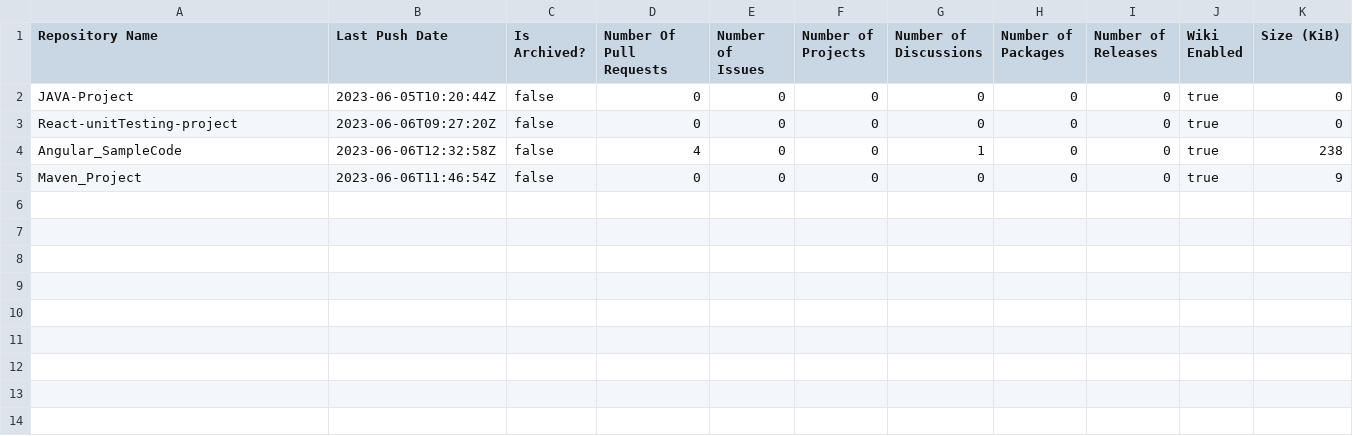
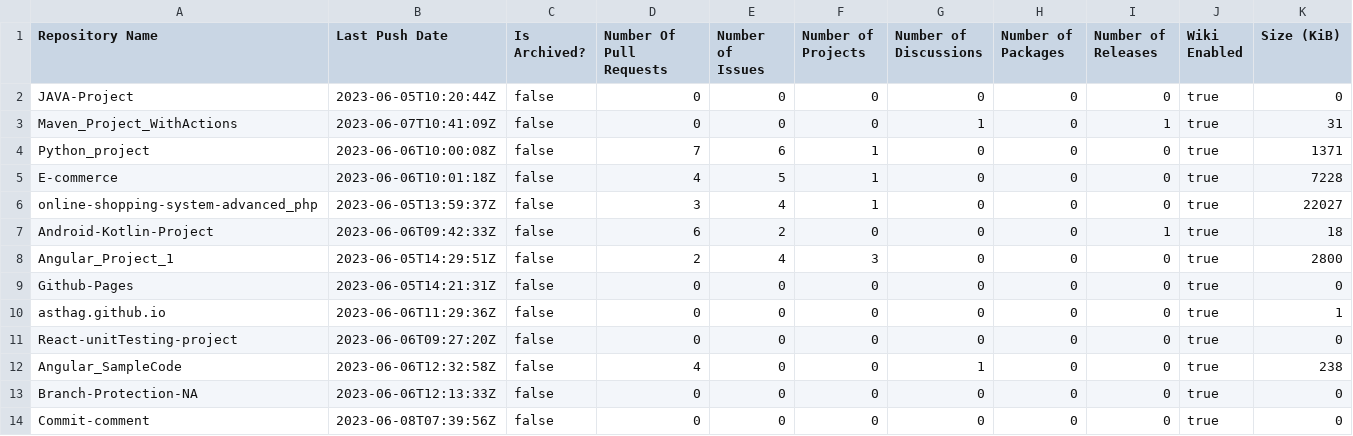
Before and after one commit to asthagangwar3/GHESData, a CSV file: repo-metrics.csv, drawn as a sheet.

```diff
--- a/repo-metrics.csv
+++ b/repo-metrics.csv
@@ -2,4 +2,13 @@ Repository Name,Last Push Date,Is Archived?,Number Of Pull Requests,Number of Is
 JAVA-Project,2023-06-05T10:20:44Z,false,0,0,0,0,0,0,true,0
+Maven_Project_WithActions,2023-06-07T10:41:09Z,false,0,0,0,1,0,1,true,31
+Python_project,2023-06-06T10:00:08Z,false,7,6,1,0,0,0,true,1371
+E-commerce,2023-06-06T10:01:18Z,false,4,5,1,0,0,0,true,7228
+online-shopping-system-advanced_php,2023-06-05T13:59:37Z,false,3,4,1,0,0,0,true,22027
+Android-Kotlin-Project,2023-06-06T09:42:33Z,false,6,2,0,0,0,1,true,18
+Angular_Project_1,2023-06-05T14:29:51Z,false,2,4,3,0,0,0,true,2800
+Github-Pages,2023-06-05T14:21:31Z,false,0,0,0,0,0,0,true,0
+asthag.github.io,2023-06-06T11:29:36Z,false,0,0,0,0,0,0,true,1
 React-unitTesting-project,2023-06-06T09:27:20Z,false,0,0,0,0,0,0,true,0
 Angular_SampleCode,2023-06-06T12:32:58Z,false,4,0,0,1,0,0,true,238
-Maven_Project,2023-06-06T11:46:54Z,false,0,0,0,0,0,0,true,9
+Branch-Protection-NA,2023-06-06T12:13:33Z,false,0,0,0,0,0,0,true,0
+Commit-comment,2023-06-08T07:39:56Z,false,0,0,0,0,0,0,true,0
```
Also changed, not shown: 1 other file.
